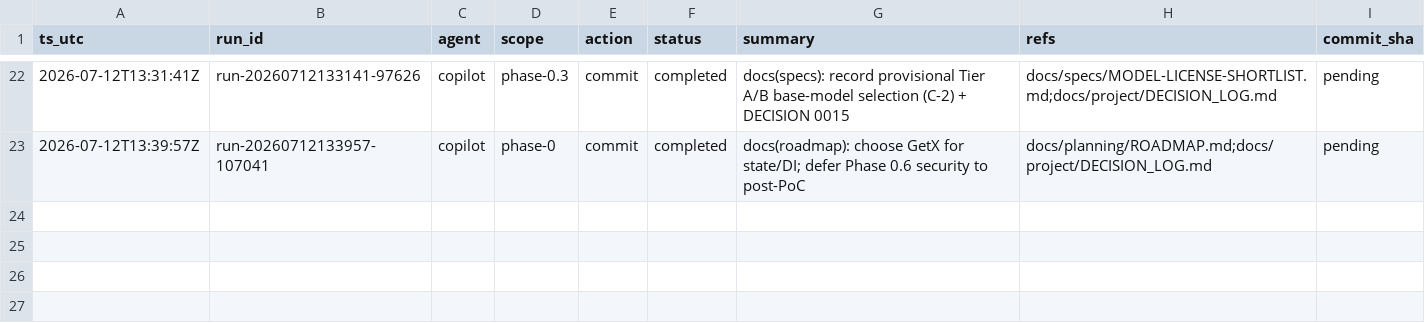
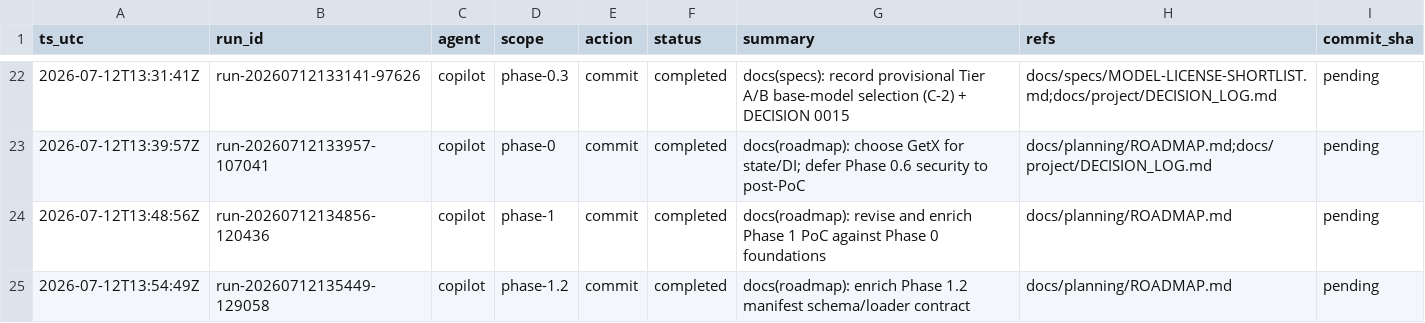
Before and after one commit to metaphy6/psychosims, a CSV file: docs/tracking/tracking.csv, drawn as a sheet; only a part is shown, gaps mark what is left out; the diff names each change by its address in the sheet, - before the commit and + after, or states it on an @@ line.

Commit message:
docs(roadmap): revise and enrich Phase 1 PoC against Phase 0 foundations
Refs:
  - docs/planning/ROADMAP.md

[run-20260712134856-120436]

```diff
--- a/docs/tracking/tracking.csv
+++ b/docs/tracking/tracking.csv
+row 24: 2026-07-12T13:48:56Z | run-20260712134856-120436 | copilot | phase-1 | commit | completed | docs(roadmap): revise and enrich Phase 1 PoC against Phase 0 foundations | docs/planning/ROADMAP.md | pending
+row 25: 2026-07-12T13:54:49Z | run-20260712135449-129058 | copilot | phase-1.2 | commit | completed | docs(roadmap): enrich Phase 1.2 manifest schema/loader contract | docs/planning/ROADMAP.md | pending
```
Also changed, not shown: 1 other file.
